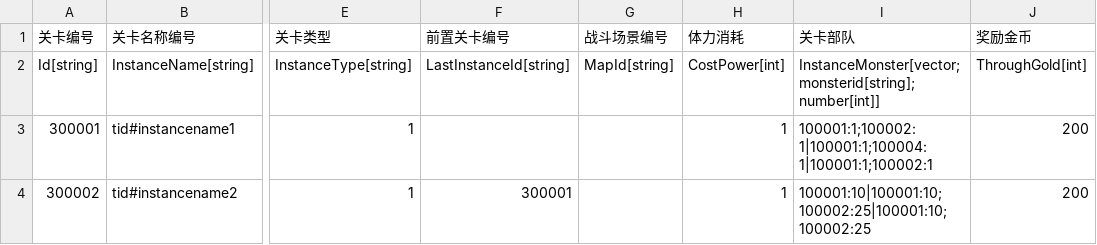
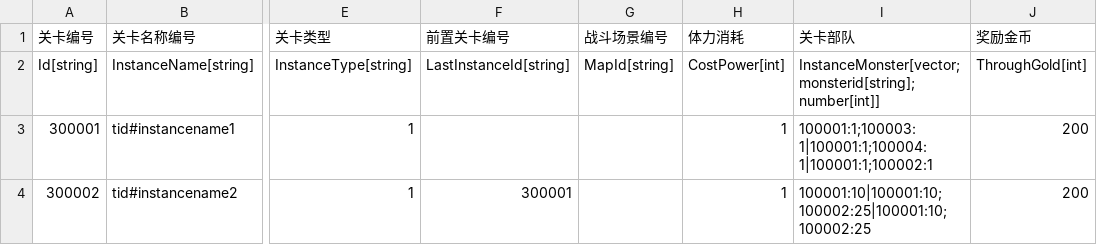
Before and after one commit to 1097195326/CompanyWork, a CSV file: SwampAttack/Resources/config/guanqia.csv, drawn as a sheet; only a part is shown, gaps mark what is left out; the diff names each change by its address in the sheet, - before the commit and + after, or states it on an @@ line.

```diff
--- a/SwampAttack/Resources/config/guanqia.csv
+++ b/SwampAttack/Resources/config/guanqia.csv
-I3 (关卡部队): 100001:1;100002:1|100001:1;100004:1|100001:1;100002:1
+I3 (关卡部队): 100001:1;100003:1|100001:1;100004:1|100001:1;100002:1
```
Also changed, not shown: SwampAttack/Resources/config/guaiwu.csv, 6 other files.
